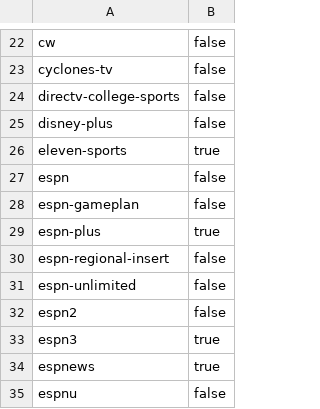
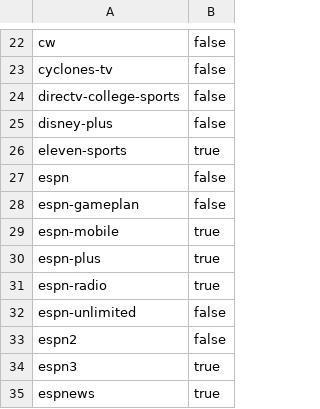
Before and after one commit to benboro/booth-review, a CSV file: data/reference/network_rarity.csv, drawn as a sheet; only a part is shown, gaps mark what is left out; the shorter side is filled out with more unchanged rows; removed rows and columns are numbered as before the commit, all else as after; the diff names each change by its address in the sheet, - before the commit and + after, or states it on an @@ line.

```diff
--- a/data/reference/network_rarity.csv
+++ b/data/reference/network_rarity.csv
+row 29: espn-mobile | true
-row 30: espn-regional-insert | false
+row 31: espn-radio | true
```
Also changed, not shown: data/reference/networks.csv, 2 other files.
